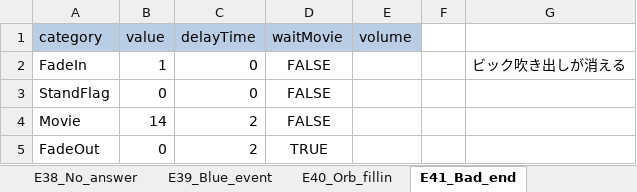
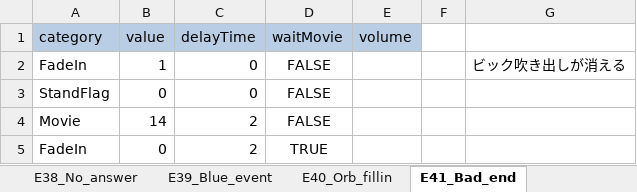
Before and after one commit to swulafi1103/CatEarsShota, an Excel workbook: CatEarsShota/Assets/Excel/EventExcel.xlsx, sheet E41_Bad_end, drawn as a sheet; values as stored, in another font and other column widths than the file's, no borders; the diff names each change by its address in the sheet, - before the commit and + after, or states it on an @@ line.

Commit message:
EXCEL修正（エンディング）

```diff
--- a/CatEarsShota/Assets/Excel/EventExcel.xlsx (sheet E41_Bad_end)
+++ b/CatEarsShota/Assets/Excel/EventExcel.xlsx (sheet E41_Bad_end)
-A5 (category): FadeOut
+A5 (category): FadeIn
```
Also changed, not shown: sheet E44_Orb_fillin_clear, 1 other file.
